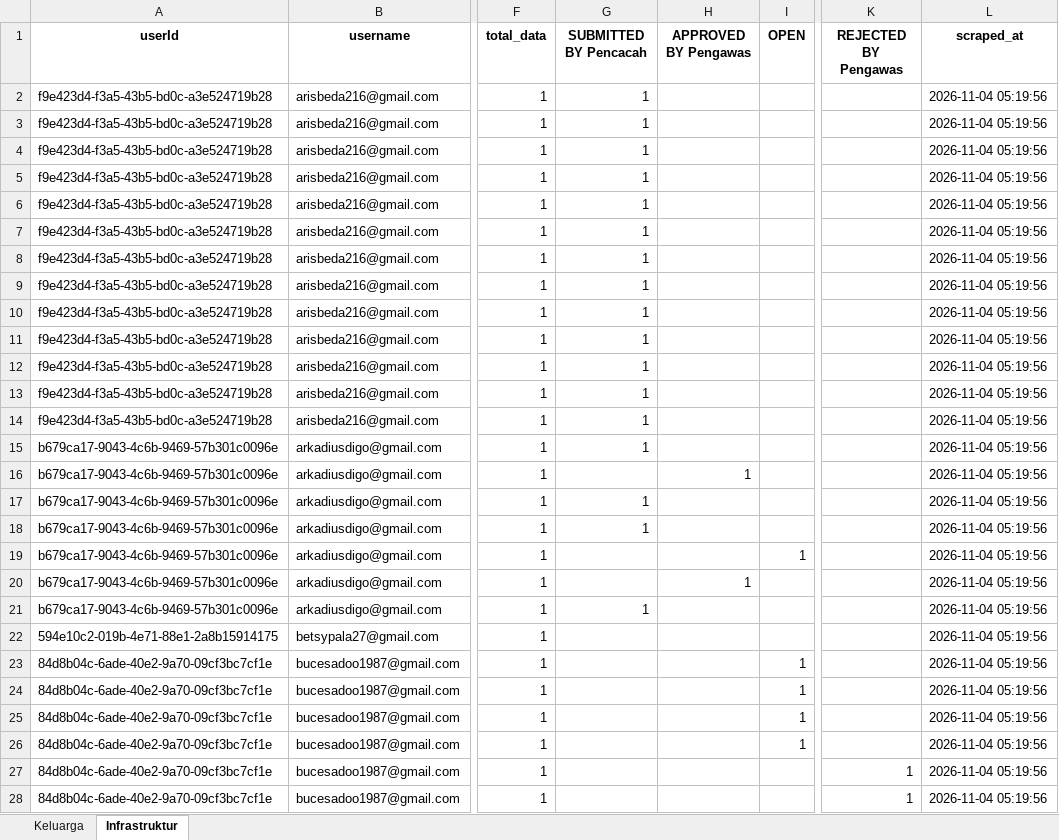
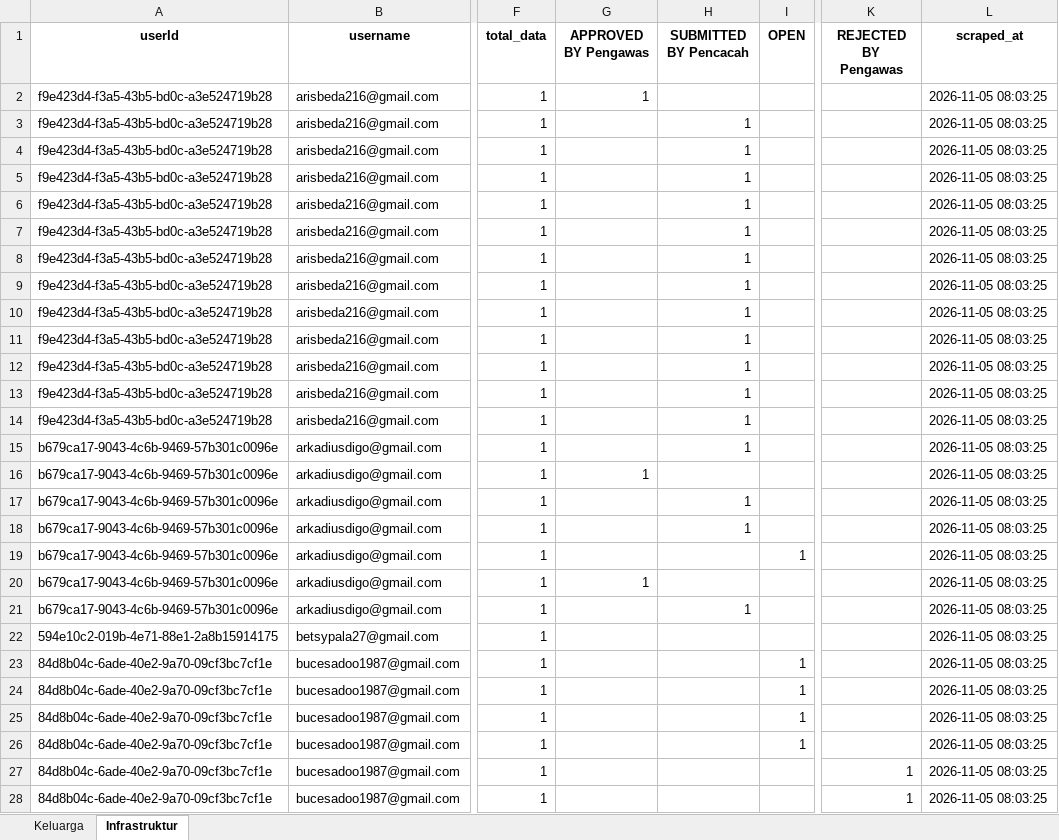
Before and after one commit to andrewmarulitua/monitoring-dampak-gempa, an Excel workbook: data/SCRAPING_REKAP_DAMPAK_BENCANA_ENDE_LATEST.xlsx, sheet Infrastruktur, drawn as a sheet; only a part is shown, gaps mark what is left out; values as stored, in another font and other column widths than the file's, no borders; the diff covers the shown part only; the diff names each change by its address in the sheet, - before the commit and + after, or states it on an @@ line.

```diff
--- a/data/SCRAPING_REKAP_DAMPAK_BENCANA_ENDE_LATEST.xlsx (sheet Infrastruktur)
+++ b/data/SCRAPING_REKAP_DAMPAK_BENCANA_ENDE_LATEST.xlsx (sheet Infrastruktur)
-G1: SUBMITTED BY Pencacah
+G1: APPROVED BY Pengawas
-H1: APPROVED BY Pengawas
+H1: SUBMITTED BY Pencacah
-L2:L28 (scraped_at): 2026-11-04 05:19:56
+L2:L28 (scraped_at): 2026-11-05 08:03:25
-G3:G15 (APPROVED BY Pengawas): 1
+G3:G15 (APPROVED BY Pengawas): (empty)
-H3:H15 (SUBMITTED BY Pencacah): (empty)
+H3:H15 (SUBMITTED BY Pencacah): 1
-G16 (APPROVED BY Pengawas): (empty)
+G16 (APPROVED BY Pengawas): 1
-H16 (SUBMITTED BY Pencacah): 1
+H16 (SUBMITTED BY Pencacah): (empty)
-G17:G18 (APPROVED BY Pengawas): 1
+G17:G18 (APPROVED BY Pengawas): (empty)
-H17:H18 (SUBMITTED BY Pencacah): (empty)
+H17:H18 (SUBMITTED BY Pencacah): 1
-G20 (APPROVED BY Pengawas): (empty)
+G20 (APPROVED BY Pengawas): 1
-H20 (SUBMITTED BY Pencacah): 1
+H20 (SUBMITTED BY Pencacah): (empty)
-G21 (APPROVED BY Pengawas): 1
+G21 (APPROVED BY Pengawas): (empty)
-H21 (SUBMITTED BY Pencacah): (empty)
+H21 (SUBMITTED BY Pencacah): 1
```
Also changed, not shown: 651 edited cells elsewhere in this sheet, sheet Keluarga, data/master_data.xlsx, 2 other files.
